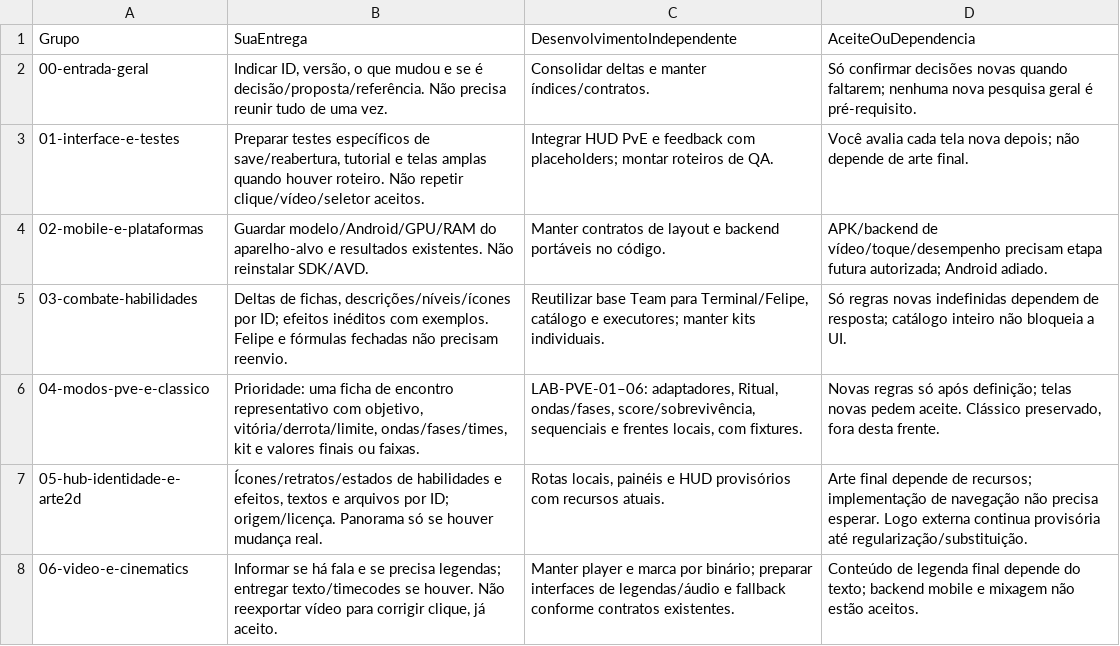
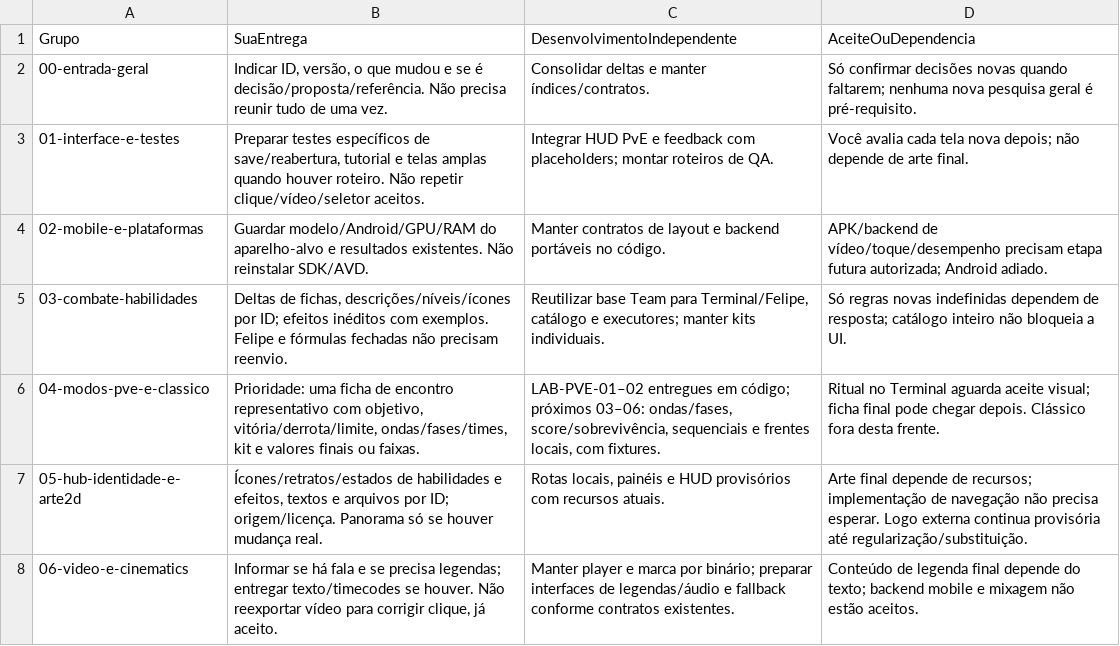
Before and after one commit to FelipeWolves/rpg-urbano, a CSV file: docs/relatorios/atuais/DEPENDENCIAS-ENTREGAS.csv, drawn as a sheet; only a part is shown.

Commit message:
feat(pve): integrate isolated ritual encounter through Terminal

```diff
--- a/docs/relatorios/atuais/DEPENDENCIAS-ENTREGAS.csv
+++ b/docs/relatorios/atuais/DEPENDENCIAS-ENTREGAS.csv
@@ -5,3 +5,3 @@
 "03-combate-habilidades","Deltas de fichas, descrições/níveis/ícones por ID; efeitos inéditos com exemplos. Felipe e fórmulas fechadas não precisam reenvio.","Reutilizar base Team para Terminal/Felipe, catálogo e executores; manter kits individuais.","Só regras novas indefinidas dependem de resposta; catálogo inteiro não bloqueia a UI."
-"04-modos-pve-e-classico","Prioridade: uma ficha de encontro representativo com objetivo, vitória/derrota/limite, ondas/fases/times, kit e valores finais ou faixas.","LAB-PVE-01–06: adaptadores, Ritual, ondas/fases, score/sobrevivência, sequenciais e frentes locais, com fixtures.","Novas regras só após definição; telas novas pedem aceite. Clássico preservado, fora desta frente."
+"04-modos-pve-e-classico","Prioridade: uma ficha de encontro representativo com objetivo, vitória/derrota/limite, ondas/fases/times, kit e valores finais ou faixas.","LAB-PVE-01–02 entregues em código; próximos 03–06: ondas/fases, score/sobrevivência, sequenciais e frentes locais, com fixtures.","Ritual no Terminal aguarda aceite visual; ficha final pode chegar depois. Clássico fora desta frente."
 "05-hub-identidade-e-arte2d","Ícones/retratos/estados de habilidades e efeitos, textos e arquivos por ID; origem/licença. Panorama só se houver mudança real.","Rotas locais, painéis e HUD provisórios com recursos atuais.","Arte final depende de recursos; implementação de navegação não precisa esperar. Logo externa continua provisória até regularização/substituição."
```
Also changed, not shown: 41 other files.
